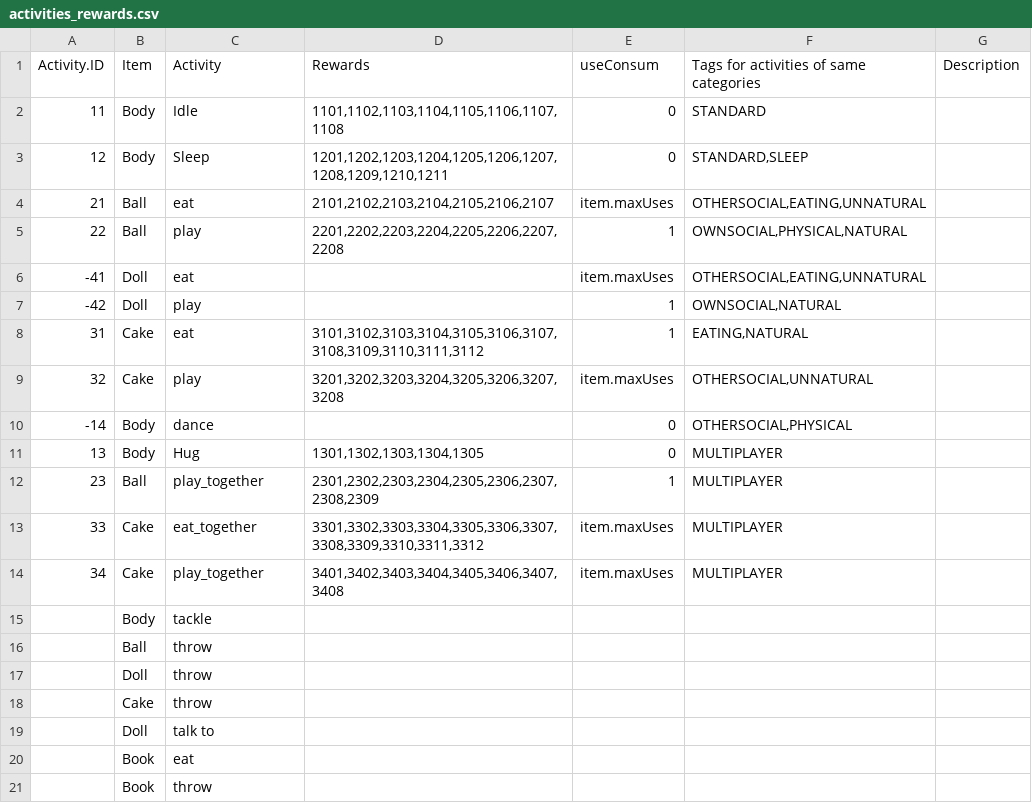
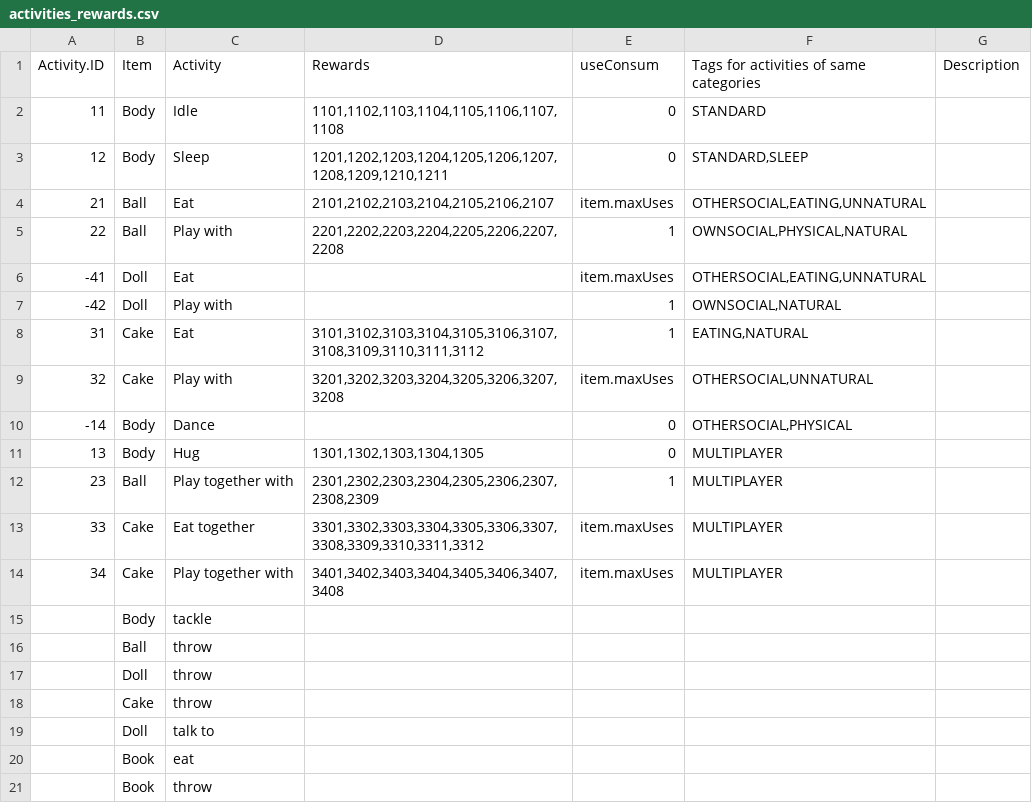
Before and after one commit to kalina-l/ALIVE-Game, a CSV file: Assets/Resources/Data/activities_rewards.csv, drawn as a sheet; only a part is shown.

Commit message:
changed activity-names; debugErrors/Warnings  in multiplayer (e.g. activity doesn't exist because multiplayer_activity is first searched in BaseActivites) shouldn't be shown now (but sometimes are still there, needs further testing)

```diff
--- a/Assets/Resources/Data/activities_rewards.csv
+++ b/Assets/Resources/Data/activities_rewards.csv
@@ -3,13 +3,13 @@ Activity.ID;Item;Activity;Rewards;useConsum;Tags for activities of same categori
 12;Body;Sleep;1201,1202,1203,1204,1205,1206,1207,1208,1209,1210,1211;0;STANDARD,SLEEP;
-21;Ball;eat;2101,2102,2103,2104,2105,2106,2107;item.maxUses;OTHERSOCIAL,EATING,UNNATURAL;
-22;Ball;play;2201,2202,2203,2204,2205,2206,2207,2208;1;OWNSOCIAL,PHYSICAL,NATURAL;
--41;Doll;eat;;item.maxUses;OTHERSOCIAL,EATING,UNNATURAL;
--42;Doll;play;;1;OWNSOCIAL,NATURAL;
-31;Cake;eat;3101,3102,3103,3104,3105,3106,3107,3108,3109,3110,3111,3112;1;EATING,NATURAL;
-32;Cake;play;3201,3202,3203,3204,3205,3206,3207,3208;item.maxUses;OTHERSOCIAL,UNNATURAL;
--14;Body;dance;;0;OTHERSOCIAL,PHYSICAL;
+21;Ball;Eat;2101,2102,2103,2104,2105,2106,2107;item.maxUses;OTHERSOCIAL,EATING,UNNATURAL;
+22;Ball;Play with;2201,2202,2203,2204,2205,2206,2207,2208;1;OWNSOCIAL,PHYSICAL,NATURAL;
+-41;Doll;Eat;;item.maxUses;OTHERSOCIAL,EATING,UNNATURAL;
+-42;Doll;Play with;;1;OWNSOCIAL,NATURAL;
+31;Cake;Eat;3101,3102,3103,3104,3105,3106,3107,3108,3109,3110,3111,3112;1;EATING,NATURAL;
+32;Cake;Play with;3201,3202,3203,3204,3205,3206,3207,3208;item.maxUses;OTHERSOCIAL,UNNATURAL;
+-14;Body;Dance;;0;OTHERSOCIAL,PHYSICAL;
 13;Body;Hug;1301,1302,1303,1304,1305;0;MULTIPLAYER;
-23;Ball;play_together;2301,2302,2303,2304,2305,2306,2307,2308,2309;1;MULTIPLAYER;
-33;Cake;eat_together;3301,3302,3303,3304,3305,3306,3307,3308,3309,3310,3311,3312;item.maxUses;MULTIPLAYER;
-34;Cake;play_together;3401,3402,3403,3404,3405,3406,3407,3408;item.maxUses;MULTIPLAYER;
+23;Ball;Play together with;2301,2302,2303,2304,2305,2306,2307,2308,2309;1;MULTIPLAYER;
+33;Cake;Eat together;3301,3302,3303,3304,3305,3306,3307,3308,3309,3310,3311,3312;item.maxUses;MULTIPLAYER;
+34;Cake;Play together with;3401,3402,3403,3404,3405,3406,3407,3408;item.maxUses;MULTIPLAYER;
 ;Body;tackle;;;;
```
Also changed, not shown: 3 other files.
